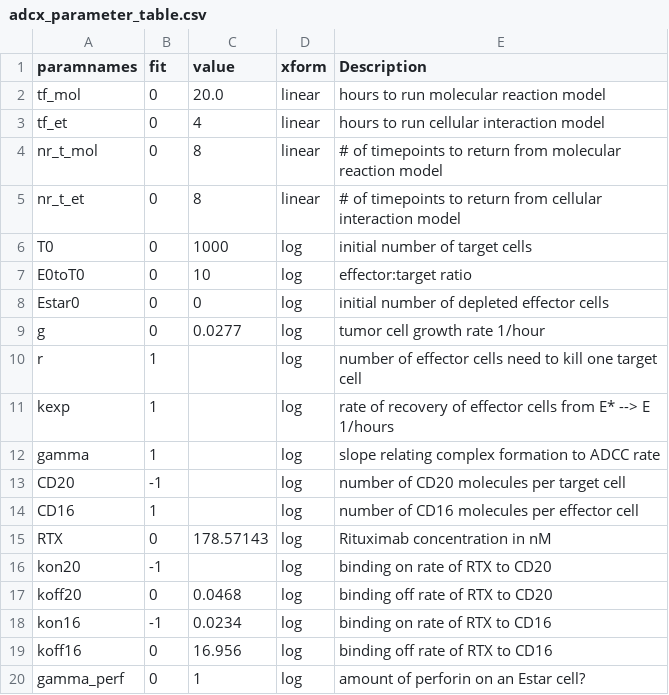
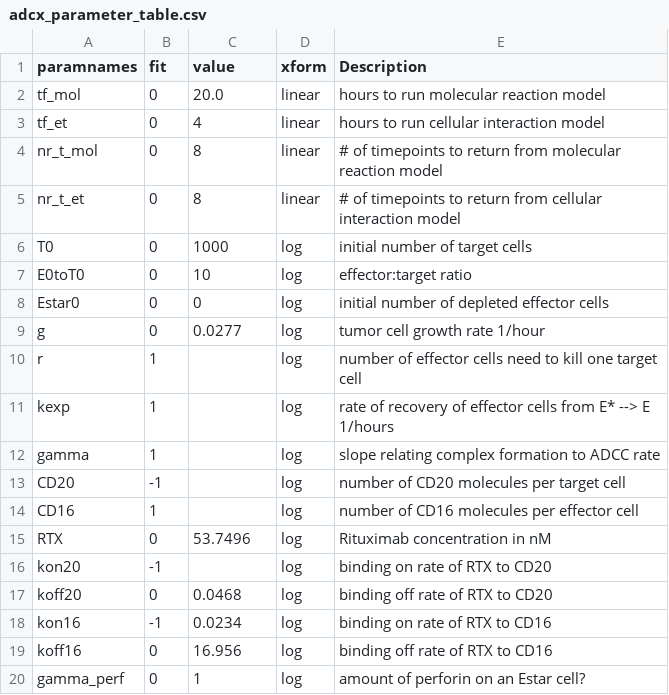
Before and after one commit to deanbot1/RTX-fields, a CSV file: code/adcx_parameter_table.csv, drawn as a sheet.

Commit message:
Change to reasonable RTX concentration

```diff
--- a/code/adcx_parameter_table.csv
+++ b/code/adcx_parameter_table.csv
@@ -14,3 +14,3 @@ CD20,-1,,log,number of CD20 molecules per target cell
 CD16,1,,log,number of CD16 molecules per effector cell
-RTX,0,178.57143,log,Rituximab concentration in nM
+RTX,0,53.7496,log,Rituximab concentration in nM
 kon20,-1,,log,binding on rate of RTX to CD20
```
